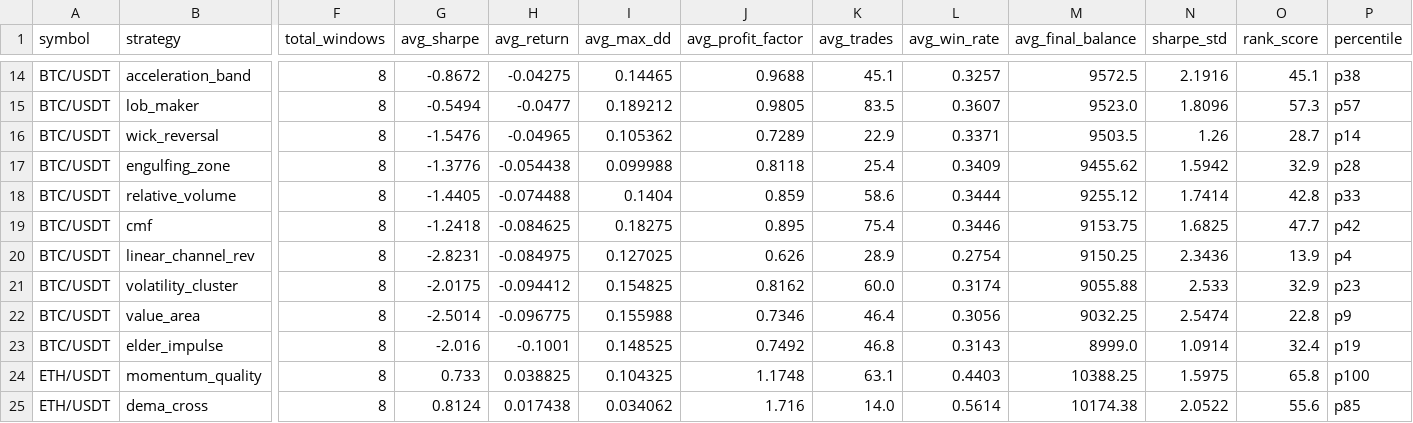
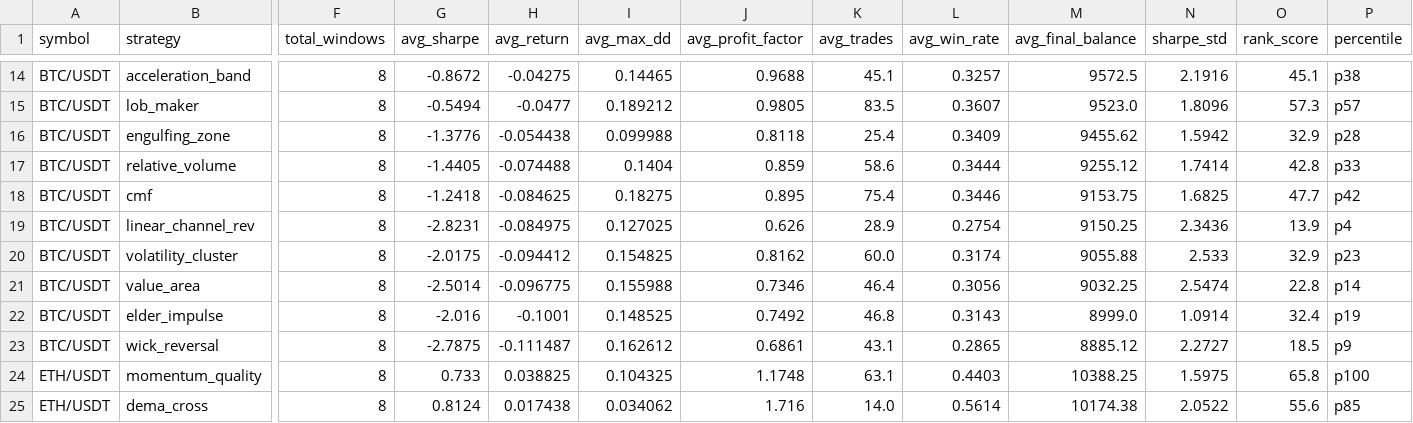
Before and after one commit to tjgus108/Trading, a CSV file: .claude-state/PAPER_SIMULATION_RESULTS.csv, drawn as a sheet; only a part is shown, gaps mark what is left out; removed rows and columns are numbered as before the commit, all else as after; rows hold the shown columns only; the diff names each change by its address in the sheet, - before the commit and + after, or states it on an @@ line.

```diff
--- a/.claude-state/PAPER_SIMULATION_RESULTS.csv
+++ b/.claude-state/PAPER_SIMULATION_RESULTS.csv
-row 16: BTC/USDT | wick_reversal | 8 | -1.5476 | -0.04965 | 0.105362 | 0.7289 | 22.9 | 0.3371 | 9503.5 | 1.26 | 28.7 | p14
-P21 (percentile): p9
+P21 (percentile): p14
+row 23: BTC/USDT | wick_reversal | 8 | -2.7875 | -0.111487 | 0.162612 | 0.6861 | 43.1 | 0.2865 | 8885.12 | 2.2727 | 18.5 | p9
```
Also changed, not shown: 1 other file.
